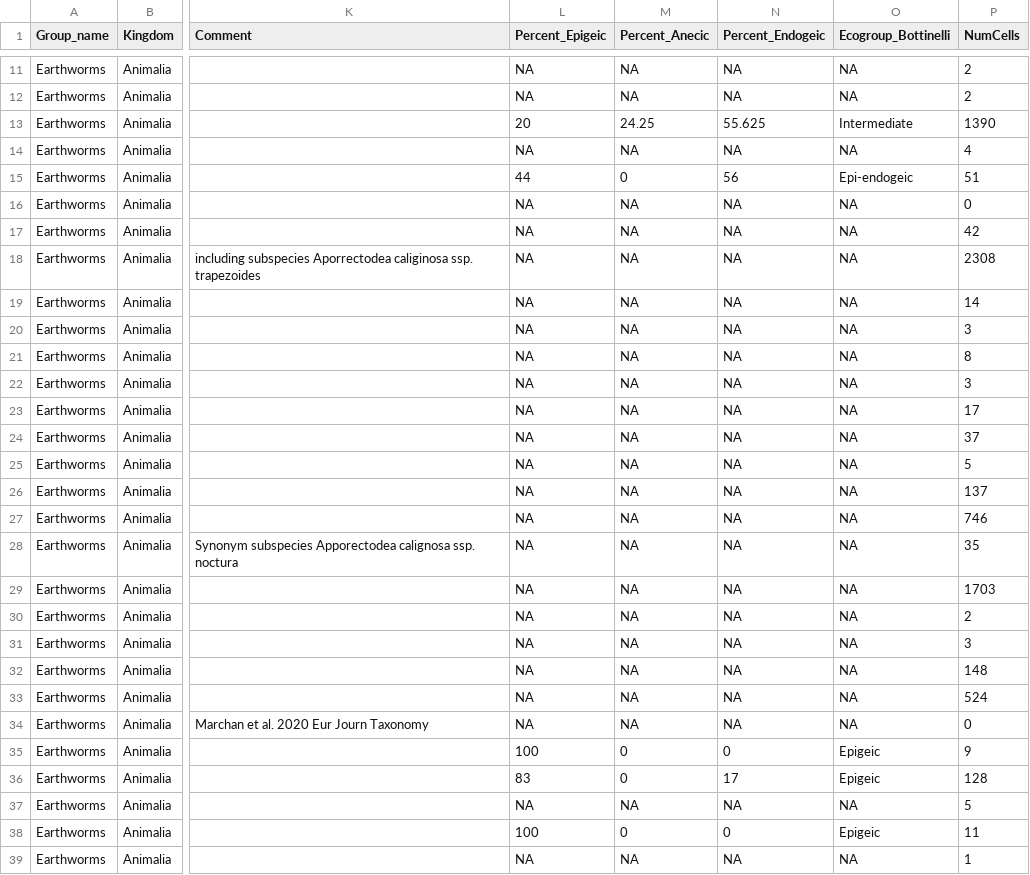
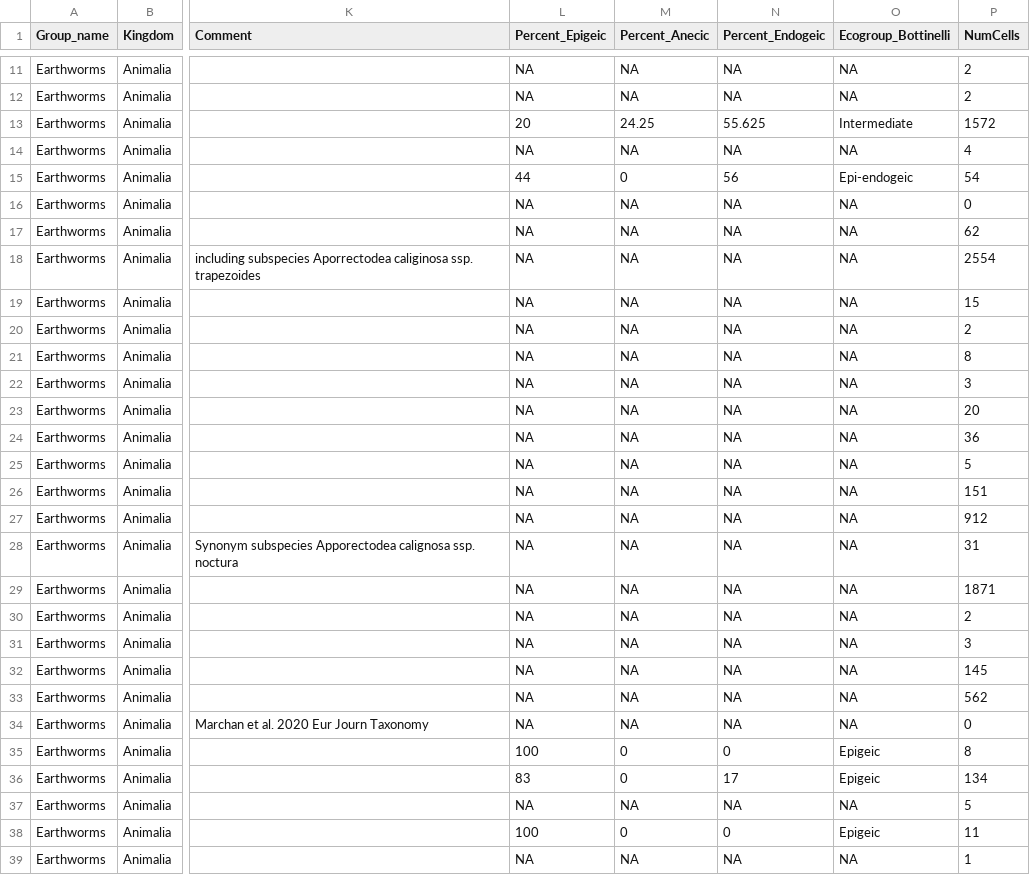
Before and after one commit to JeMaNd-r/SoilBiodiversity, a CSV file: results/Species_list_Crassiclitellata.csv, drawn as a sheet; only a part is shown, gaps mark what is left out; the diff covers the shown part only; the diff names each change by its address in the sheet, - before the commit and + after, or states it on an @@ line.

```diff
--- a/results/Species_list_Crassiclitellata.csv
+++ b/results/Species_list_Crassiclitellata.csv
-P13 (NumCells): 1390
+P13 (NumCells): 1572
-P15 (NumCells): 51
+P15 (NumCells): 54
-P17 (NumCells): 42
+P17 (NumCells): 62
-P18 (NumCells): 2308
+P18 (NumCells): 2554
-P19 (NumCells): 14
+P19 (NumCells): 15
-P20 (NumCells): 3
+P20 (NumCells): 2
-P23 (NumCells): 17
+P23 (NumCells): 20
-P24 (NumCells): 37
+P24 (NumCells): 36
-P26 (NumCells): 137
+P26 (NumCells): 151
-P27 (NumCells): 746
+P27 (NumCells): 912
-P28 (NumCells): 35
+P28 (NumCells): 31
-P29 (NumCells): 1703
+P29 (NumCells): 1871
-P32 (NumCells): 148
+P32 (NumCells): 145
-P33 (NumCells): 524
+P33 (NumCells): 562
-P35 (NumCells): 9
+P35 (NumCells): 8
-P36 (NumCells): 128
+P36 (NumCells): 134
```
Also changed, not shown: 40 edited cells elsewhere in this file, results/NoRecords_perSpecies_full_Crassiclitellata.csv, 1 other file.
